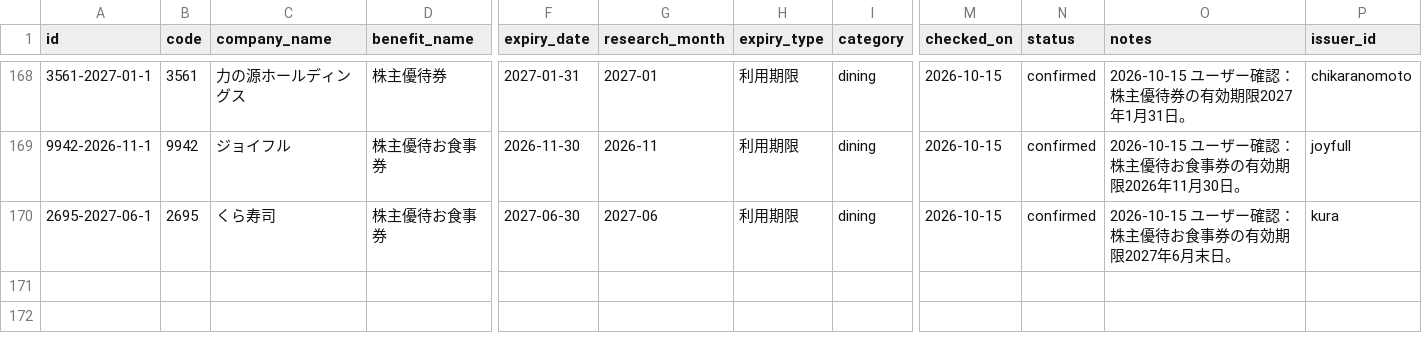
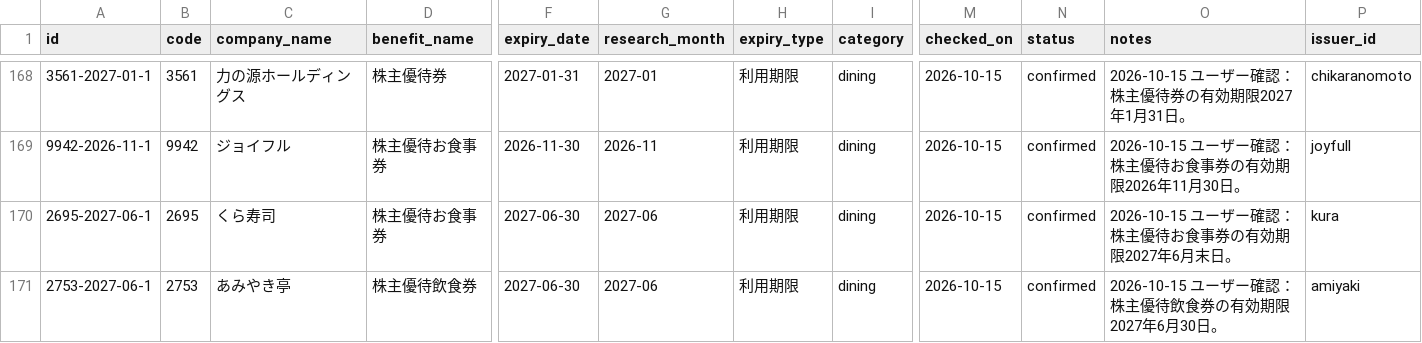
Before and after one commit to yutai-quo-navi/yutai-map, a CSV file: data/expiry_master.csv, drawn as a sheet; only a part is shown, gaps mark what is left out; rows hold the shown columns only; the diff names each change by its address in the sheet, - before the commit and + after, or states it on an @@ line.

Commit message:
Register user-confirmed Amiyaki benefit deadline 2027-06-30

```diff
--- a/data/expiry_master.csv
+++ b/data/expiry_master.csv
+row 171: 2753-2027-06-1 | 2753 | あみやき亭 | 株主優待飲食券 | 2027-06-30 | 2027-06 | 利用期限 | dining | 2026-10-15 | confirmed | 2026-10-15 ユーザー確認：株主優待飲食券の有効期限2027年6月30日。 | amiyaki
```
Also changed, not shown: 1 other file.
